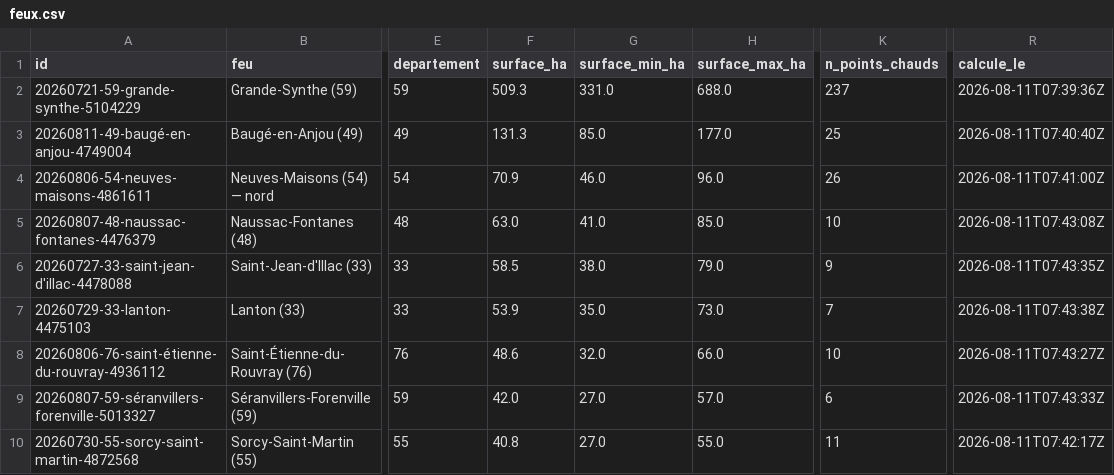
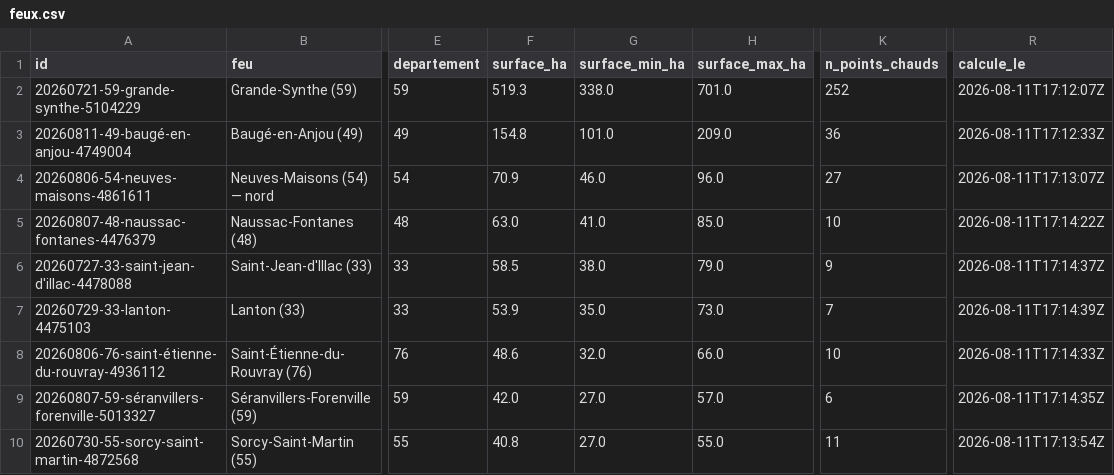
Before and after one commit to r0bp3nguin/brulis, a CSV file: site/data/feux.csv, drawn as a sheet; only a part is shown, gaps mark what is left out; the diff covers the shown part only; the diff names each change by its address in the sheet, - before the commit and + after, or states it on an @@ line.

```diff
--- a/site/data/feux.csv
+++ b/site/data/feux.csv
-F2 (surface_ha): 509.3
+F2 (surface_ha): 519.3
-G2 (surface_min_ha): 331.0
+G2 (surface_min_ha): 338.0
-H2 (surface_max_ha): 688.0
+H2 (surface_max_ha): 701.0
-K2 (n_points_chauds): 237
+K2 (n_points_chauds): 252
-R2 (calcule_le): 2026-08-11T07:39:36Z
+R2 (calcule_le): 2026-08-11T17:12:07Z
-F3 (surface_ha): 131.3
+F3 (surface_ha): 154.8
-G3 (surface_min_ha): 85.0
+G3 (surface_min_ha): 101.0
-H3 (surface_max_ha): 177.0
+H3 (surface_max_ha): 209.0
-K3 (n_points_chauds): 25
+K3 (n_points_chauds): 36
-R3 (calcule_le): 2026-08-11T07:40:40Z
+R3 (calcule_le): 2026-08-11T17:12:33Z
-K4 (n_points_chauds): 26
+K4 (n_points_chauds): 27
-R4 (calcule_le): 2026-08-11T07:41:00Z
+R4 (calcule_le): 2026-08-11T17:13:07Z
-R5 (calcule_le): 2026-08-11T07:43:08Z
+R5 (calcule_le): 2026-08-11T17:14:22Z
-R6 (calcule_le): 2026-08-11T07:43:35Z
+R6 (calcule_le): 2026-08-11T17:14:37Z
-R7 (calcule_le): 2026-08-11T07:43:38Z
+R7 (calcule_le): 2026-08-11T17:14:39Z
-R8 (calcule_le): 2026-08-11T07:43:27Z
+R8 (calcule_le): 2026-08-11T17:14:33Z
-R9 (calcule_le): 2026-08-11T07:43:33Z
+R9 (calcule_le): 2026-08-11T17:14:35Z
-R10 (calcule_le): 2026-08-11T07:42:17Z
+R10 (calcule_le): 2026-08-11T17:13:54Z
```
Also changed, not shown: 1 added row and 10 edited cells elsewhere in this file, 41 other files.
